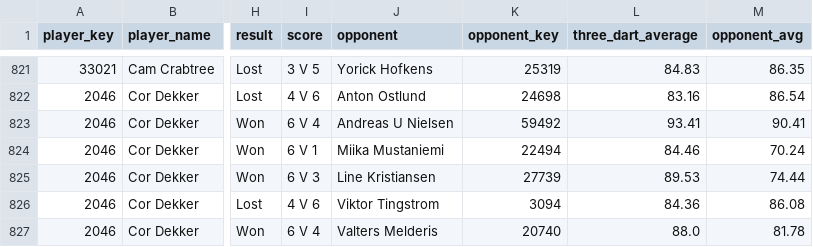
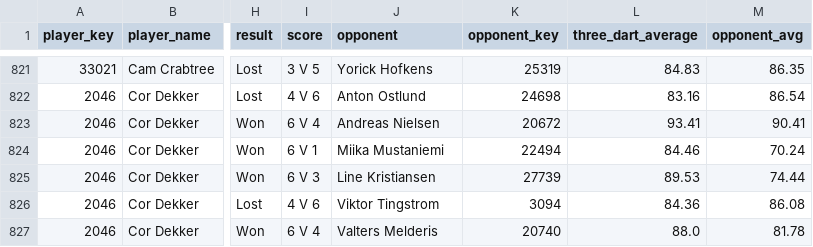
Before and after one commit to walker95sam/darts, a CSV file: docs/data/tourcard_matches_long.csv, drawn as a sheet; only a part is shown, gaps mark what is left out; the diff names each change by its address in the sheet, - before the commit and + after, or states it on an @@ line.

```diff
--- a/docs/data/tourcard_matches_long.csv
+++ b/docs/data/tourcard_matches_long.csv
-J823 (opponent): Andreas U Nielsen
+J823 (opponent): Andreas Nielsen
-K823 (opponent_key): 59492
+K823 (opponent_key): 20672
```
Also changed, not shown: 1 other file.
